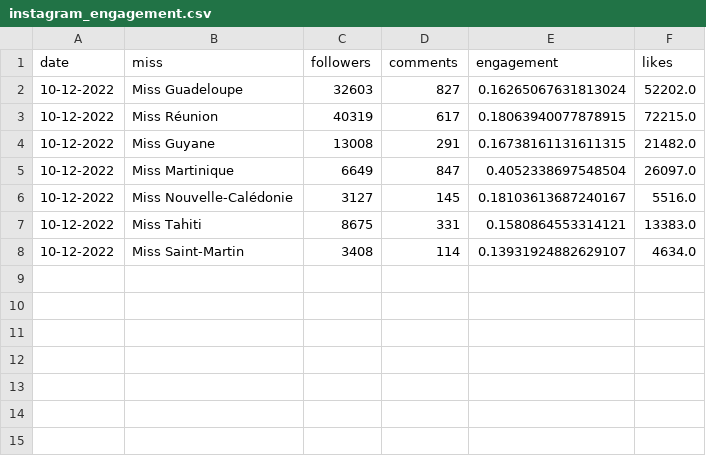
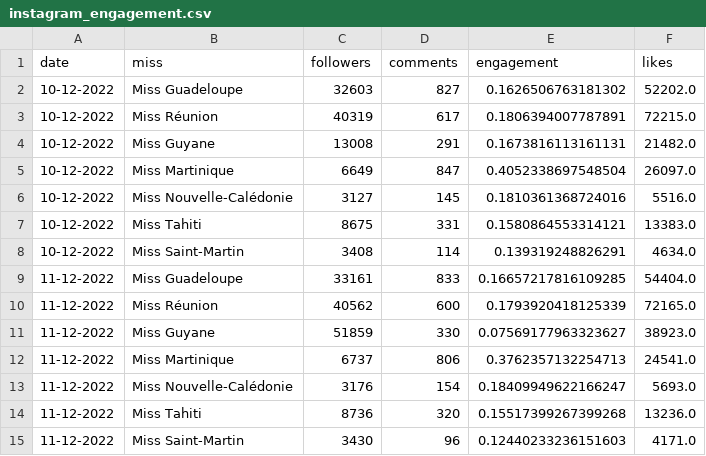
Before and after one commit to MKSeymour/MissFrance2023, a CSV file: instagram_engagement.csv, drawn as a sheet.

Commit message:
Add files via upload

```diff
--- a/instagram_engagement.csv
+++ b/instagram_engagement.csv
@@ -1,8 +1,15 @@
 date,miss,followers,comments,engagement,likes
-10-12-2022,Miss Guadeloupe,32603,827,0.16265067631813024,52202.0
-10-12-2022,Miss Réunion,40319,617,0.18063940077878915,72215.0
-10-12-2022,Miss Guyane,13008,291,0.16738161131611315,21482.0
+10-12-2022,Miss Guadeloupe,32603,827,0.1626506763181302,52202.0
+10-12-2022,Miss Réunion,40319,617,0.1806394007787891,72215.0
+10-12-2022,Miss Guyane,13008,291,0.1673816113161131,21482.0
 10-12-2022,Miss Martinique,6649,847,0.4052338697548504,26097.0
-10-12-2022,Miss Nouvelle-Calédonie,3127,145,0.18103613687240167,5516.0
+10-12-2022,Miss Nouvelle-Calédonie,3127,145,0.1810361368724016,5516.0
 10-12-2022,Miss Tahiti,8675,331,0.1580864553314121,13383.0
-10-12-2022,Miss Saint-Martin,3408,114,0.13931924882629107,4634.0
+10-12-2022,Miss Saint-Martin,3408,114,0.139319248826291,4634.0
+11-12-2022,Miss Guadeloupe,33161,833,0.16657217816109285,54404.0
+11-12-2022,Miss Réunion,40562,600,0.1793920418125339,72165.0
+11-12-2022,Miss Guyane,51859,330,0.07569177963323627,38923.0
+11-12-2022,Miss Martinique,6737,806,0.3762357132254713,24541.0
+11-12-2022,Miss Nouvelle-Calédonie,3176,154,0.18409949622166247,5693.0
+11-12-2022,Miss Tahiti,8736,320,0.15517399267399268,13236.0
+11-12-2022,Miss Saint-Martin,3430,96,0.12440233236151603,4171.0
```
